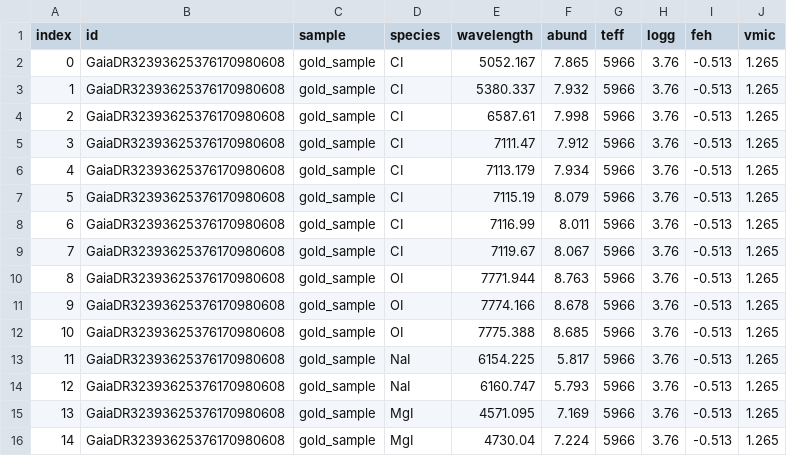
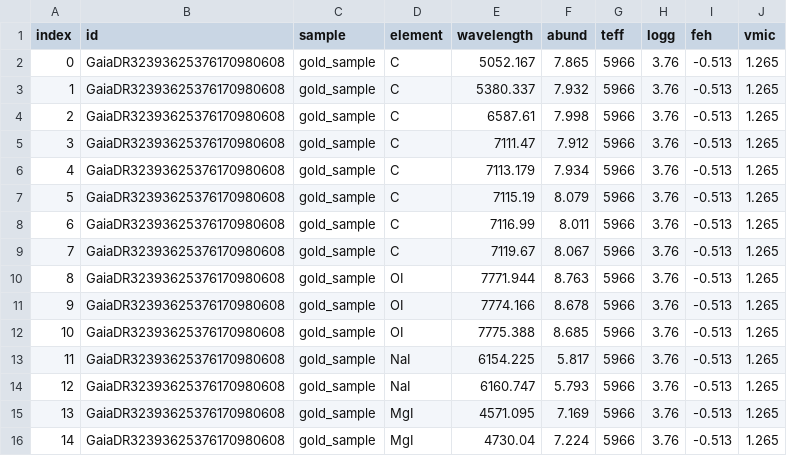
Before and after one commit to hreggiani/interpolador, a CSV file: teste_interpolador_in.csv, drawn as a sheet; only a part is shown.

```diff
--- a/teste_interpolador_in.csv
+++ b/teste_interpolador_in.csv
@@ -1,10 +1,10 @@
-index,id,sample,species,wavelength,abund,teff,logg,feh,vmic
-0,GaiaDR32393625376170980608,gold_sample,CI,5052.167,7.865,5966,3.76,-0.513,1.265
-1,GaiaDR32393625376170980608,gold_sample,CI,5380.337,7.932,5966,3.76,-0.513,1.265
-2,GaiaDR32393625376170980608,gold_sample,CI,6587.61,7.998,5966,3.76,-0.513,1.265
-3,GaiaDR32393625376170980608,gold_sample,CI,7111.47,7.912,5966,3.76,-0.513,1.265
-4,GaiaDR32393625376170980608,gold_sample,CI,7113.179,7.934,5966,3.76,-0.513,1.265
-5,GaiaDR32393625376170980608,gold_sample,CI,7115.19,8.079,5966,3.76,-0.513,1.265
-6,GaiaDR32393625376170980608,gold_sample,CI,7116.99,8.011,5966,3.76,-0.513,1.265
-7,GaiaDR32393625376170980608,gold_sample,CI,7119.67,8.067,5966,3.76,-0.513,1.265
+index,id,sample,element,wavelength,abund,teff,logg,feh,vmic
+0,GaiaDR32393625376170980608,gold_sample,C,5052.167,7.865,5966,3.76,-0.513,1.265
+1,GaiaDR32393625376170980608,gold_sample,C,5380.337,7.932,5966,3.76,-0.513,1.265
+2,GaiaDR32393625376170980608,gold_sample,C,6587.61,7.998,5966,3.76,-0.513,1.265
+3,GaiaDR32393625376170980608,gold_sample,C,7111.47,7.912,5966,3.76,-0.513,1.265
+4,GaiaDR32393625376170980608,gold_sample,C,7113.179,7.934,5966,3.76,-0.513,1.265
+5,GaiaDR32393625376170980608,gold_sample,C,7115.19,8.079,5966,3.76,-0.513,1.265
+6,GaiaDR32393625376170980608,gold_sample,C,7116.99,8.011,5966,3.76,-0.513,1.265
+7,GaiaDR32393625376170980608,gold_sample,C,7119.67,8.067,5966,3.76,-0.513,1.265
 8,GaiaDR32393625376170980608,gold_sample,OI,7771.944,8.763,5966,3.76,-0.513,1.265
```
Also changed, not shown: 4 other files.
